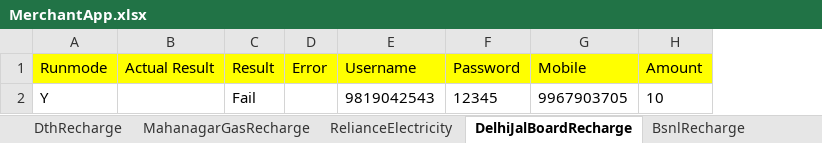
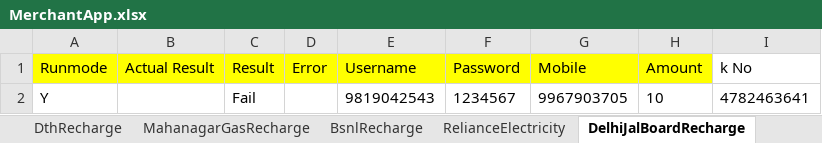
Before and after one commit to Ajinkya2893/MerchantApp, an Excel workbook: MerchantNew/ExcelReader/MerchantApp.xlsx, sheet DelhiJalBoardRecharge, drawn as a sheet; values as stored, in another font and other column widths than the file's, no borders; the diff names each change by its address in the sheet, - before the commit and + after, or states it on an @@ line.

```diff
--- a/MerchantNew/ExcelReader/MerchantApp.xlsx (sheet DelhiJalBoardRecharge)
+++ b/MerchantNew/ExcelReader/MerchantApp.xlsx (sheet DelhiJalBoardRecharge)
@@ sheet tab order changed: DthRecharge | MahanagarGasRecharge | BsnlRecharge | RelianceElectricity | DelhiJalBoardRecharge @@
+column I (k No), row 2: 4782463641
-F2 (Password): 12345
+F2 (Password): 1234567
```
Also changed, not shown: sheet PostpaidRecharge, sheet TestCase, sheet RetailerLogin, sheet DthRecharge, sheet RelianceElectricity, sheet MahanagarGasRecharge, 2 more sheets, MerchantNew/ExcelReader/Remit.xlsx, 18 other files.
